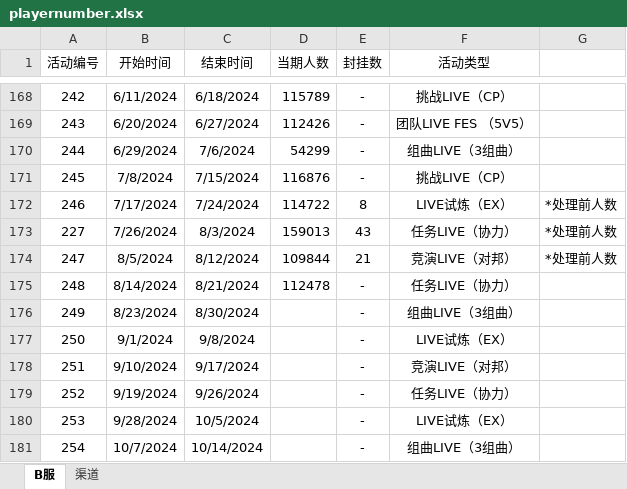
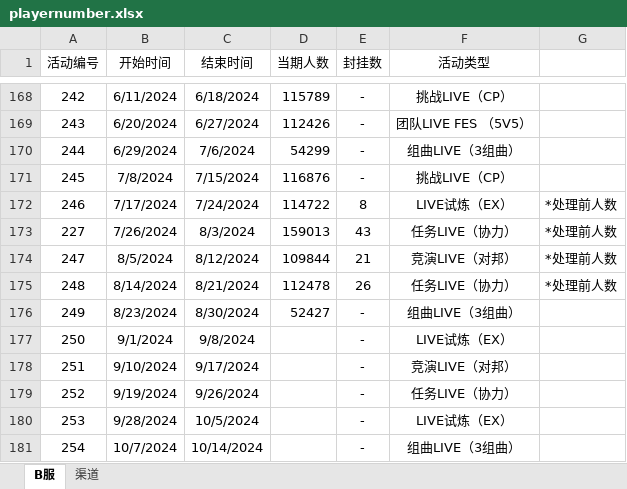
Before and after one commit to Yamamoto-2/tsugu-bangdream-bot, an Excel workbook: backend/config/playernumber.xlsx, sheet B服, drawn as a sheet; only a part is shown, gaps mark what is left out; values as stored, in another font and other column widths than the file's, no borders; the diff names each change by its address in the sheet, - before the commit and + after, or states it on an @@ line.

Commit message:
数据更新（249）

```diff
--- a/backend/config/playernumber.xlsx (sheet B服)
+++ b/backend/config/playernumber.xlsx (sheet B服)
-E175 (封挂数): -
+E175 (封挂数): 26
-G175: (empty)
+G175: *处理前人数
-D176 (当期人数): (empty)
+D176 (当期人数): 52427
```
Also changed, not shown: sheet 渠道.
